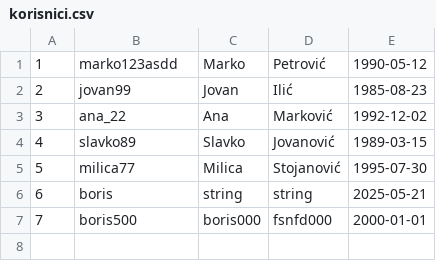
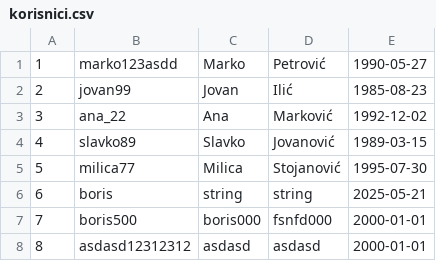
Before and after one commit to laketicboris/Drustvena-mreza-Clanovi-i-grupe, a CSV file: Drustvena-mreza-Clanovi-i-grupe/data/korisnici.csv, drawn as a sheet.

```diff
--- a/Drustvena-mreza-Clanovi-i-grupe/data/korisnici.csv
+++ b/Drustvena-mreza-Clanovi-i-grupe/data/korisnici.csv
@@ -1,2 +1,2 @@
-1,marko123asdd,Marko,Petrović,1990-05-12
+1,marko123asdd,Marko,Petrović,1990-05-27
 2,jovan99,Jovan,Ilić,1985-08-23
@@ -7 +7,2 @@
 7,boris500,boris000,fsnfd000,2000-01-01
+8,asdasd12312312,asdasd,asdasd,2000-01-01
```
Also changed, not shown: 3 other files.
